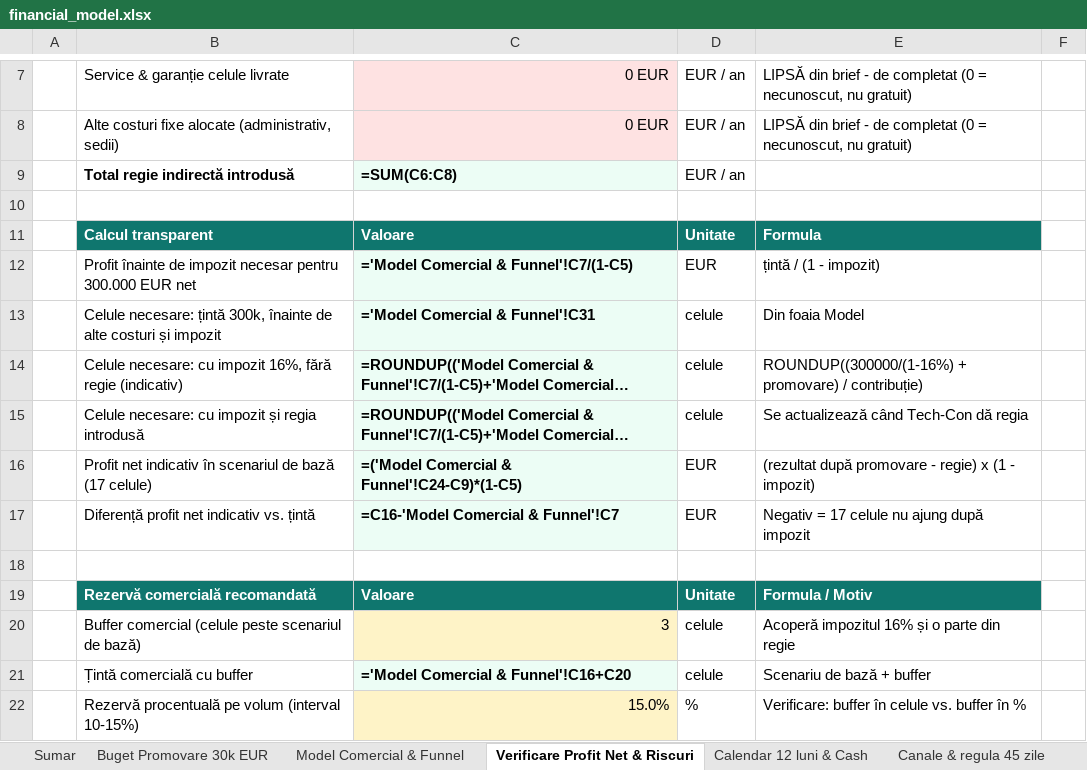
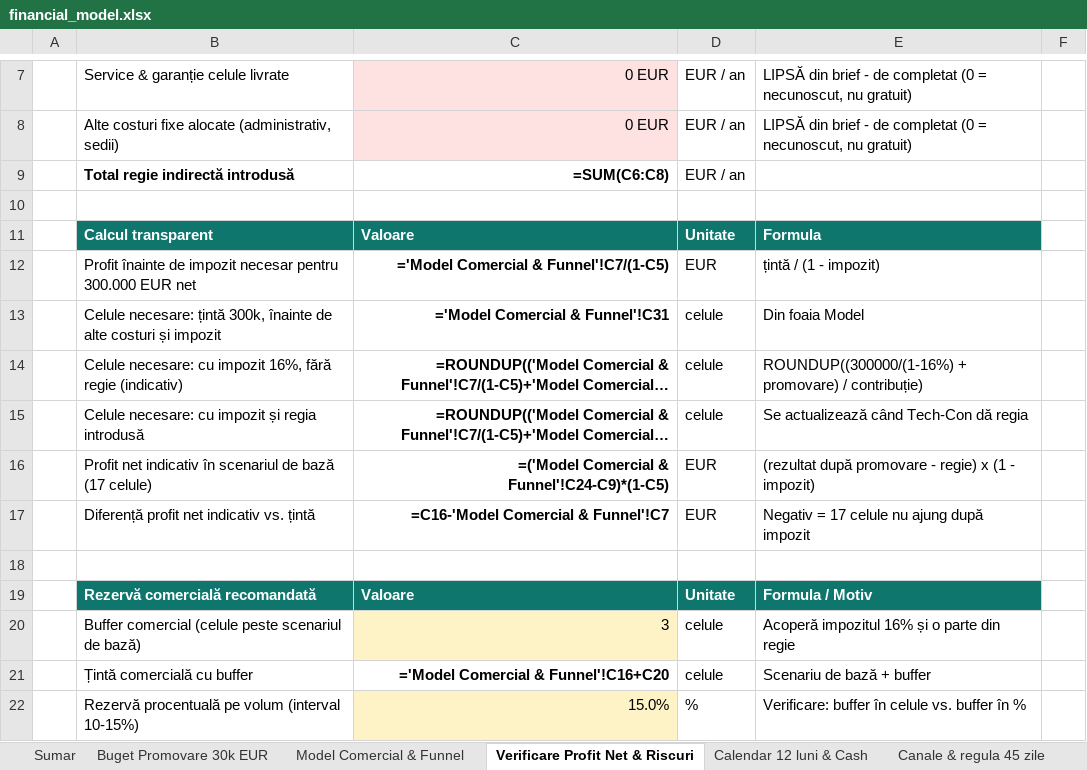
Before and after one commit to Asociatie-studenti-SA/ai-business-challenge-2026, an Excel workbook: deliverables/02-finance/financial_model.xlsx, sheet Verificare Profit Net & Riscuri, drawn as a sheet; only a part is shown, gaps mark what is left out; long unchanged cells end in …; values as stored, in another font and other column widths than the file's, no borders; formulas without a stored value are shown as written; the diff covers the shown part only; the diff names each change by its address in the sheet, - before the commit and + after, or states it on an @@ line.

```diff
--- a/deliverables/02-finance/financial_model.xlsx (sheet Verificare Profit Net & Riscuri)
+++ b/deliverables/02-finance/financial_model.xlsx (sheet Verificare Profit Net & Riscuri)
@@ C9 fill: #ECFDF5 → none, alignment: left → right @@
@@ C12:C17 fill: #ECFDF5 → none, alignment: left → right @@
@@ C21 fill: #ECFDF5 → none, alignment: left → right @@
```
Also changed, not shown: cell formats and merged cells elsewhere in this sheet, sheet Calendar 12 luni & Cash, sheet Sensibilitate (1 variabilă), sheet Buget Promovare 30k EUR, sheet Sumar, sheet Canale & regula 45 zile, sheet Model Comercial & Funnel, 1 other file.
